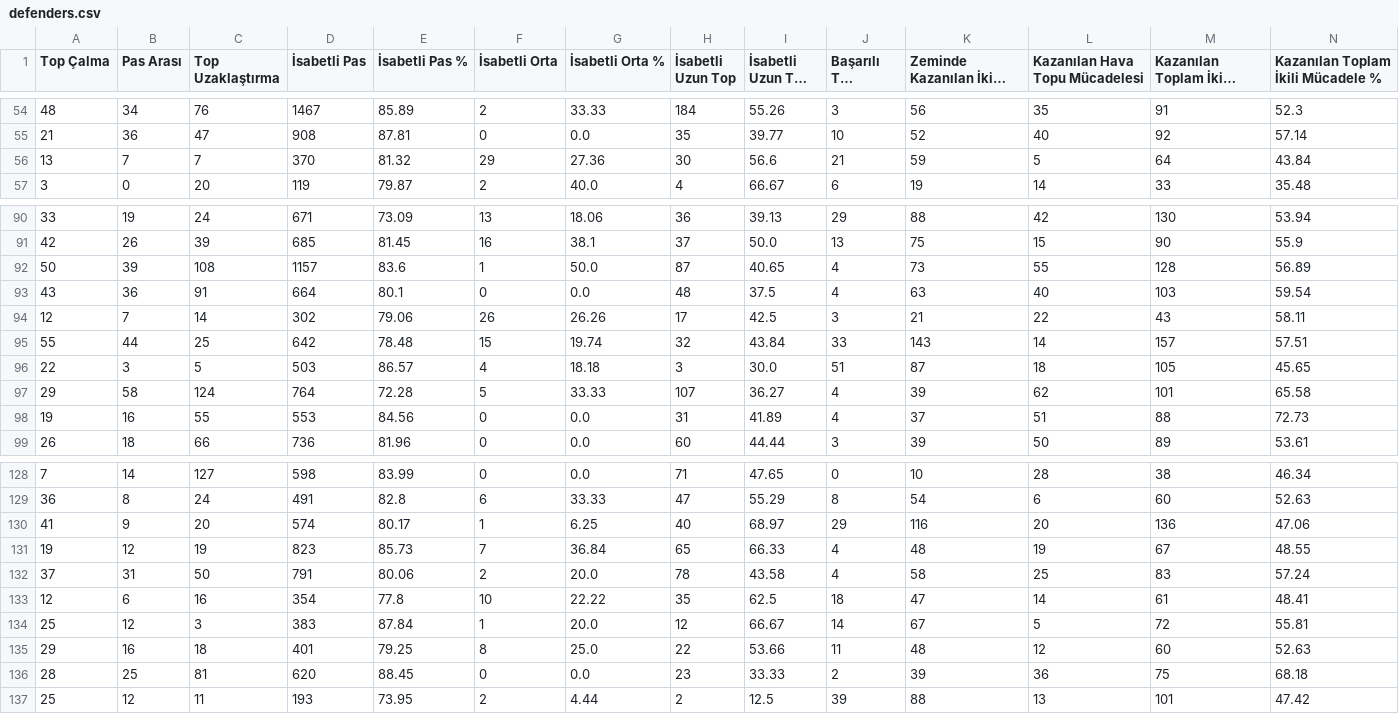
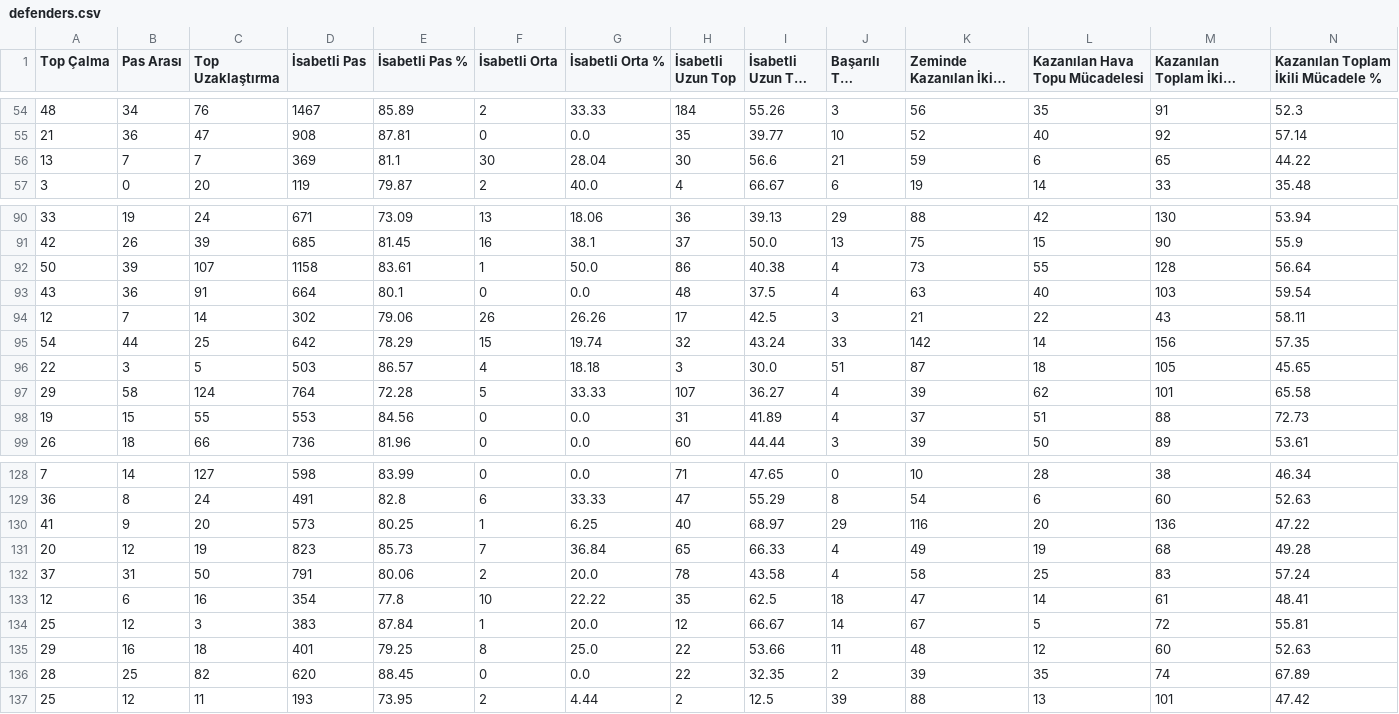
Before and after one commit to scatterradarcsv/csv_scatter_radar_total_noPos, a CSV file: defenders.csv, drawn as a sheet; only a part is shown, gaps mark what is left out; long unchanged cells end in …; the diff covers the shown part only; the diff names each change by its address in the sheet, - before the commit and + after, or states it on an @@ line.

Commit message:
Updated defenders.csv

```diff
--- a/defenders.csv
+++ b/defenders.csv
-D56 (İsabetli Pas): 370
+D56 (İsabetli Pas): 369
-E56 (İsabetli Pas %): 81.32
+E56 (İsabetli Pas %): 81.1
-F56 (İsabetli Orta): 29
+F56 (İsabetli Orta): 30
-G56 (İsabetli Orta %): 27.36
+G56 (İsabetli Orta %): 28.04
-L56 (Kazanılan Hava Topu Mücadelesi): 5
+L56 (Kazanılan Hava Topu Mücadelesi): 6
-M56 (Kazanılan Toplam İkili Mücadele): 64
+M56 (Kazanılan Toplam İkili Mücadele): 65
-N56: 43.84
+N56: 44.22
-C92 (Top Uzaklaştırma): 108
+C92 (Top Uzaklaştırma): 107
-D92 (İsabetli Pas): 1157
+D92 (İsabetli Pas): 1158
-E92 (İsabetli Pas %): 83.6
+E92 (İsabetli Pas %): 83.61
-H92 (İsabetli Uzun Top): 87
+H92 (İsabetli Uzun Top): 86
-I92 (İsabetli Uzun Top %): 40.65
+I92 (İsabetli Uzun Top %): 40.38
-N92: 56.89
+N92: 56.64
-A95 (Top Çalma): 55
+A95 (Top Çalma): 54
-E95 (İsabetli Pas %): 78.48
+E95 (İsabetli Pas %): 78.29
-I95 (İsabetli Uzun Top %): 43.84
+I95 (İsabetli Uzun Top %): 43.24
-K95 (Zeminde Kazanılan İkili Mücadele): 143
+K95 (Zeminde Kazanılan İkili Mücadele): 142
-M95 (Kazanılan Toplam İkili Mücadele): 157
+M95 (Kazanılan Toplam İkili Mücadele): 156
-N95: 57.51
+N95: 57.35
-B98 (Pas Arası): 16
+B98 (Pas Arası): 15
-D130 (İsabetli Pas): 574
+D130 (İsabetli Pas): 573
-E130 (İsabetli Pas %): 80.17
+E130 (İsabetli Pas %): 80.25
-N130: 47.06
+N130: 47.22
-A131 (Top Çalma): 19
+A131 (Top Çalma): 20
-K131 (Zeminde Kazanılan İkili Mücadele): 48
+K131 (Zeminde Kazanılan İkili Mücadele): 49
-M131 (Kazanılan Toplam İkili Mücadele): 67
+M131 (Kazanılan Toplam İkili Mücadele): 68
-N131: 48.55
+N131: 49.28
-C136 (Top Uzaklaştırma): 81
+C136 (Top Uzaklaştırma): 82
-H136 (İsabetli Uzun Top): 23
+H136 (İsabetli Uzun Top): 22
-I136 (İsabetli Uzun Top %): 33.33
+I136 (İsabetli Uzun Top %): 32.35
-L136 (Kazanılan Hava Topu Mücadelesi): 36
+L136 (Kazanılan Hava Topu Mücadelesi): 35
-M136 (Kazanılan Toplam İkili Mücadele): 75
+M136 (Kazanılan Toplam İkili Mücadele): 74
-N136: 68.18
+N136: 67.89
```
Also changed, not shown: 36 edited cells elsewhere in this file.
